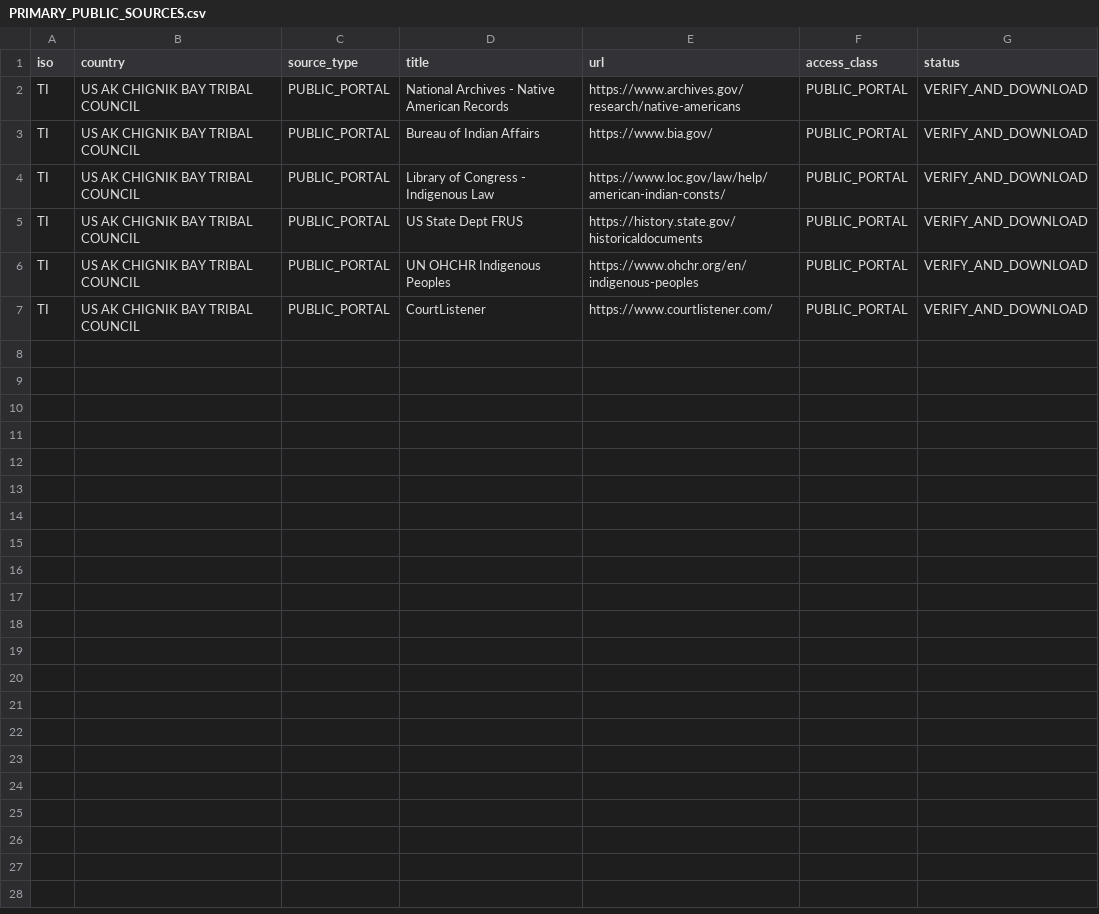
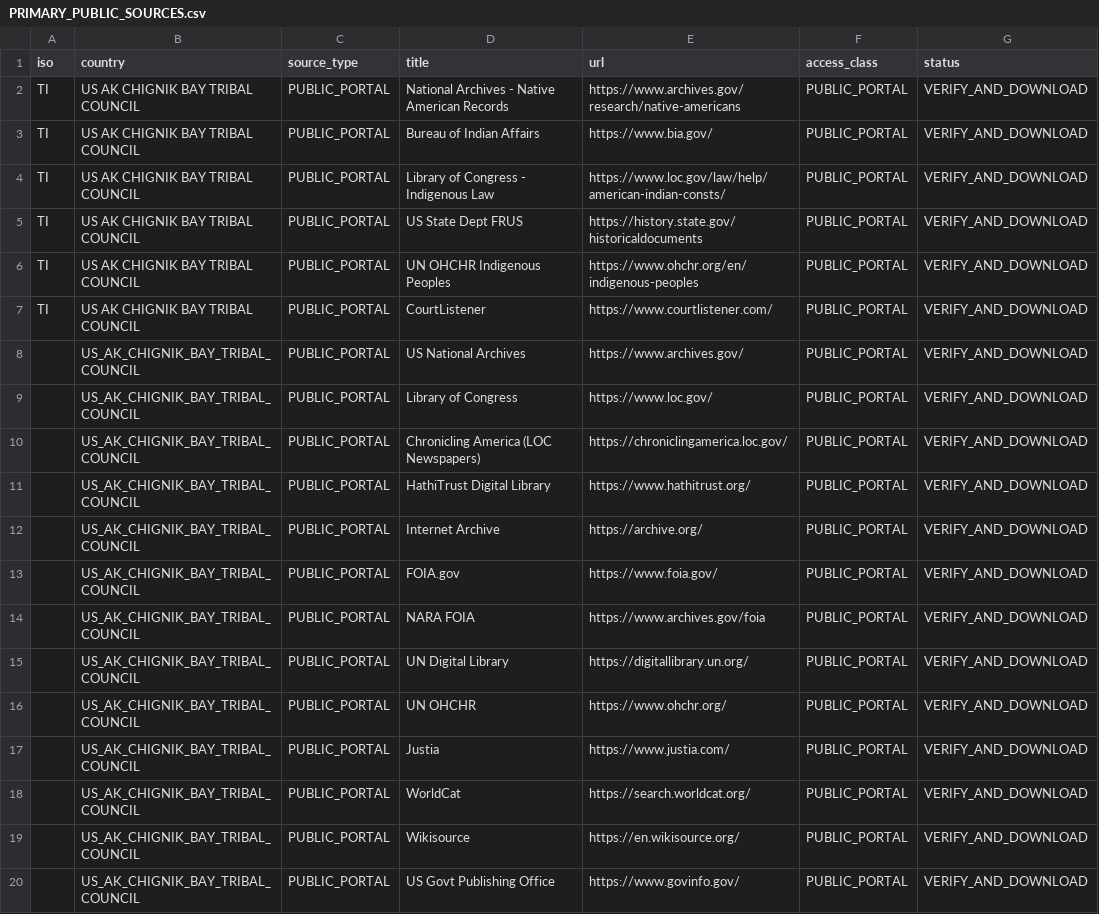
Before and after one commit to GlobalRestitutionAlliance/turtle-island-us-ak-chignik-bay-tribal-council-master-litigation, a CSV file: 03_Evidentiary_Exhibits/PRIMARY_PUBLIC_SOURCES.csv, drawn as a sheet.

Commit message:
Expand primary public source registries (Batch 2)

```diff
--- a/03_Evidentiary_Exhibits/PRIMARY_PUBLIC_SOURCES.csv
+++ b/03_Evidentiary_Exhibits/PRIMARY_PUBLIC_SOURCES.csv
@@ -7 +7,14 @@ TI,US AK CHIGNIK BAY TRIBAL COUNCIL,PUBLIC_PORTAL,UN OHCHR Indigenous Peoples,ht
 TI,US AK CHIGNIK BAY TRIBAL COUNCIL,PUBLIC_PORTAL,CourtListener,https://www.courtlistener.com/,PUBLIC_PORTAL,VERIFY_AND_DOWNLOAD
+,US_AK_CHIGNIK_BAY_TRIBAL_COUNCIL,PUBLIC_PORTAL,US National Archives,https://www.archives.gov/,PUBLIC_PORTAL,VERIFY_AND_DOWNLOAD
+,US_AK_CHIGNIK_BAY_TRIBAL_COUNCIL,PUBLIC_PORTAL,Library of Congress,https://www.loc.gov/,PUBLIC_PORTAL,VERIFY_AND_DOWNLOAD
+,US_AK_CHIGNIK_BAY_TRIBAL_COUNCIL,PUBLIC_PORTAL,Chronicling America (LOC Newspapers),https://chroniclingamerica.loc.gov/,PUBLIC_PORTAL,VERIFY_AND_DOWNLOAD
+,US_AK_CHIGNIK_BAY_TRIBAL_COUNCIL,PUBLIC_PORTAL,HathiTrust Digital Library,https://www.hathitrust.org/,PUBLIC_PORTAL,VERIFY_AND_DOWNLOAD
+,US_AK_CHIGNIK_BAY_TRIBAL_COUNCIL,PUBLIC_PORTAL,Internet Archive,https://archive.org/,PUBLIC_PORTAL,VERIFY_AND_DOWNLOAD
+,US_AK_CHIGNIK_BAY_TRIBAL_COUNCIL,PUBLIC_PORTAL,FOIA.gov,https://www.foia.gov/,PUBLIC_PORTAL,VERIFY_AND_DOWNLOAD
+,US_AK_CHIGNIK_BAY_TRIBAL_COUNCIL,PUBLIC_PORTAL,NARA FOIA,https://www.archives.gov/foia,PUBLIC_PORTAL,VERIFY_AND_DOWNLOAD
+,US_AK_CHIGNIK_BAY_TRIBAL_COUNCIL,PUBLIC_PORTAL,UN Digital Library,https://digitallibrary.un.org/,PUBLIC_PORTAL,VERIFY_AND_DOWNLOAD
+,US_AK_CHIGNIK_BAY_TRIBAL_COUNCIL,PUBLIC_PORTAL,UN OHCHR,https://www.ohchr.org/,PUBLIC_PORTAL,VERIFY_AND_DOWNLOAD
+,US_AK_CHIGNIK_BAY_TRIBAL_COUNCIL,PUBLIC_PORTAL,Justia,https://www.justia.com/,PUBLIC_PORTAL,VERIFY_AND_DOWNLOAD
+,US_AK_CHIGNIK_BAY_TRIBAL_COUNCIL,PUBLIC_PORTAL,WorldCat,https://search.worldcat.org/,PUBLIC_PORTAL,VERIFY_AND_DOWNLOAD
+,US_AK_CHIGNIK_BAY_TRIBAL_COUNCIL,PUBLIC_PORTAL,Wikisource,https://en.wikisource.org/,PUBLIC_PORTAL,VERIFY_AND_DOWNLOAD
+,US_AK_CHIGNIK_BAY_TRIBAL_COUNCIL,PUBLIC_PORTAL,US Govt Publishing Office,https://www.govinfo.gov/,PUBLIC_PORTAL,VERIFY_AND_DOWNLOAD
```
Also changed, not shown: 2 other files.
